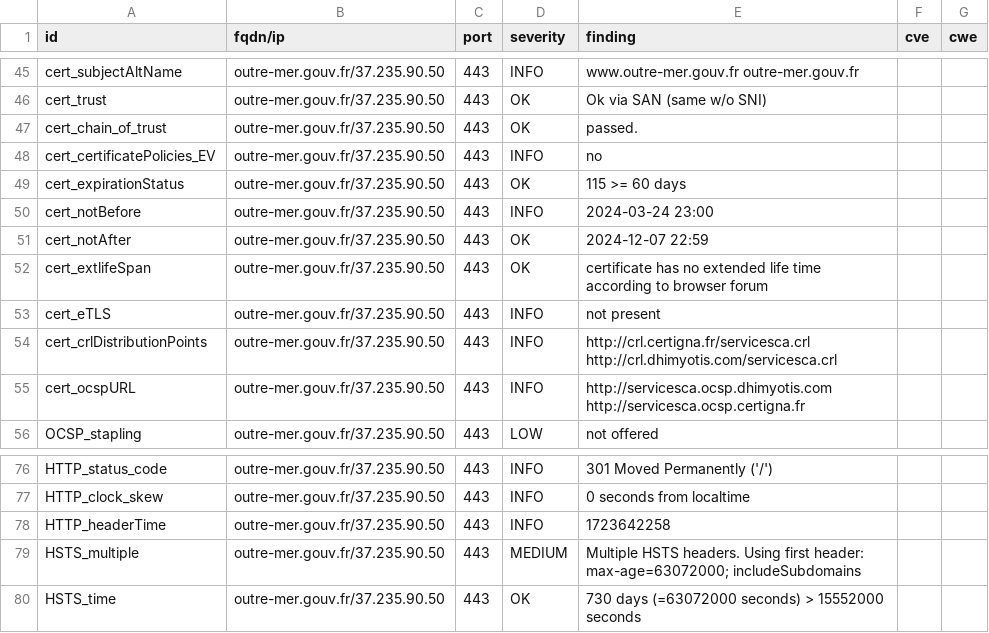
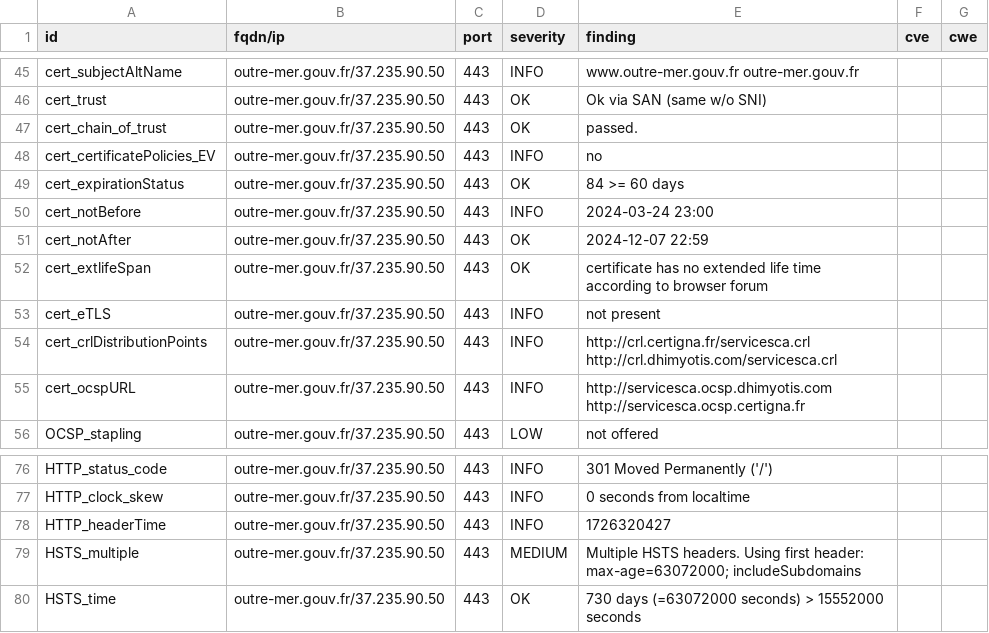
Before and after one commit to GKO-org/dashlordPrd4, a CSV file: results/aHR0cHM6Ly9vdXRyZS1tZXIuZ291di5mcg==/testssl.csv, drawn as a sheet; only a part is shown, gaps mark what is left out.

```diff
--- a/results/aHR0cHM6Ly9vdXRyZS1tZXIuZ291di5mcg==/testssl.csv
+++ b/results/aHR0cHM6Ly9vdXRyZS1tZXIuZ291di5mcg==/testssl.csv
@@ -48,3 +48,3 @@
 "cert_certificatePolicies_EV","outre-mer.gouv.fr/37.235.90.50","443","INFO","no","",""
-"cert_expirationStatus","outre-mer.gouv.fr/37.235.90.50","443","OK","115 >= 60 days","",""
+"cert_expirationStatus","outre-mer.gouv.fr/37.235.90.50","443","OK","84 >= 60 days","",""
 "cert_notBefore","outre-mer.gouv.fr/37.235.90.50","443","INFO","2024-03-24 23:00","",""
@@ -77,3 +77,3 @@
 "HTTP_clock_skew","outre-mer.gouv.fr/37.235.90.50","443","INFO","0 seconds from localtime","",""
-"HTTP_headerTime","outre-mer.gouv.fr/37.235.90.50","443","INFO","1723642258","",""
+"HTTP_headerTime","outre-mer.gouv.fr/37.235.90.50","443","INFO","1726320427","",""
 "HSTS_multiple","outre-mer.gouv.fr/37.235.90.50","443","MEDIUM","Multiple HSTS headers. Using first header: max-age=63072000; includeSubdomains","",""
```
Also changed, not shown: 9 other files.
